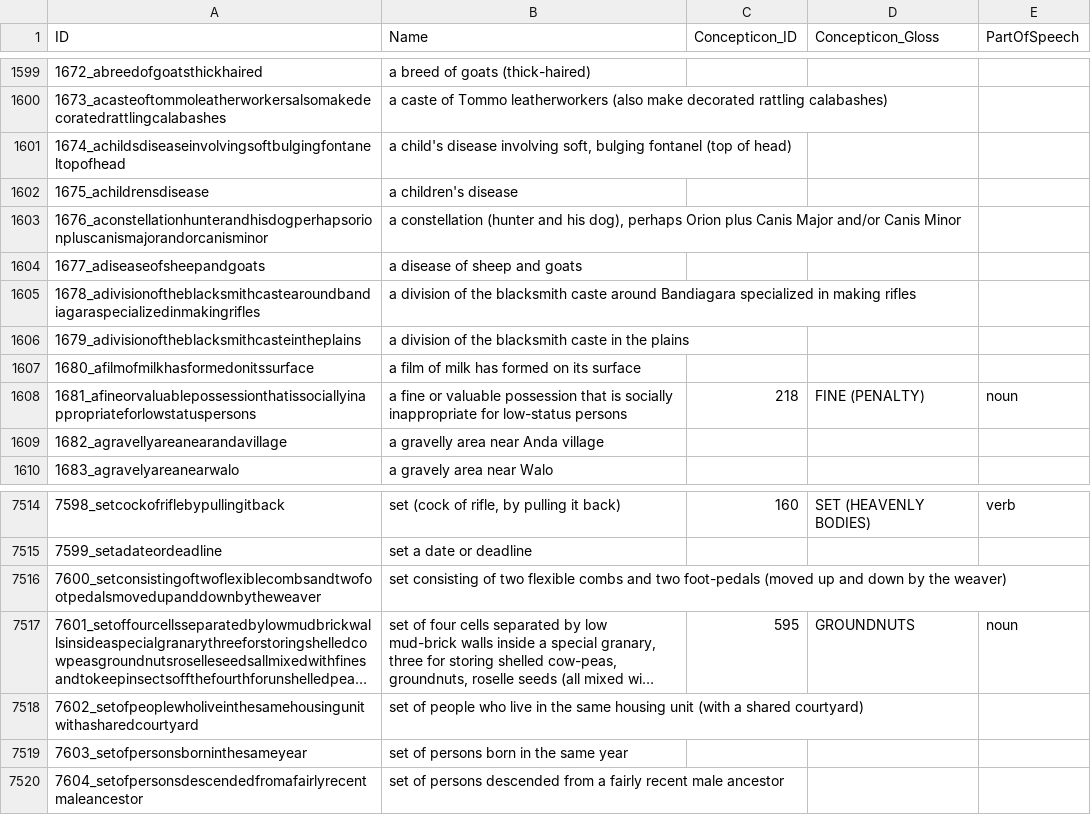
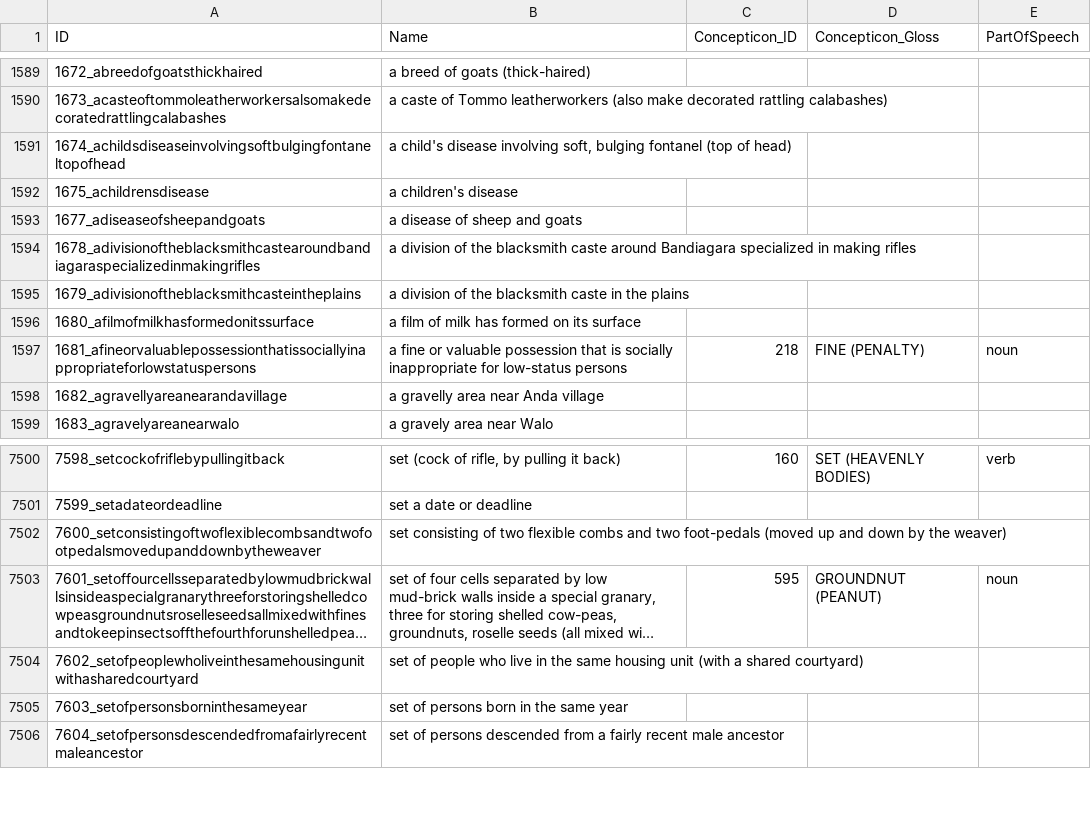
Before and after one commit to languageislands/heathdogon, a CSV file: cldf/parameters.csv, drawn as a sheet; only a part is shown, gaps mark what is left out; long unchanged cells end in …; removed rows and columns are numbered as before the commit, all else as after; the diff covers the shown part only; the diff names each change by its address in the sheet, - before the commit and + after, or states it on an @@ line.

```diff
--- a/cldf/parameters.csv
+++ b/cldf/parameters.csv
-row 1603: 1676_aconstellationhunterandhisdogperhapsorionpluscanismajorandorcanisminor | a constellation (hunter and his dog), perhaps Orion plus Canis Major and/or Canis Minor
-D7503 (Concepticon_Gloss): GROUNDNUTS
+D7503 (Concepticon_Gloss): GROUNDNUT (PEANUT)
```
Also changed, not shown: 13 removed rows elsewhere in this file, cldf/languages.csv, etc/orthography.tsv, 9 other files.
